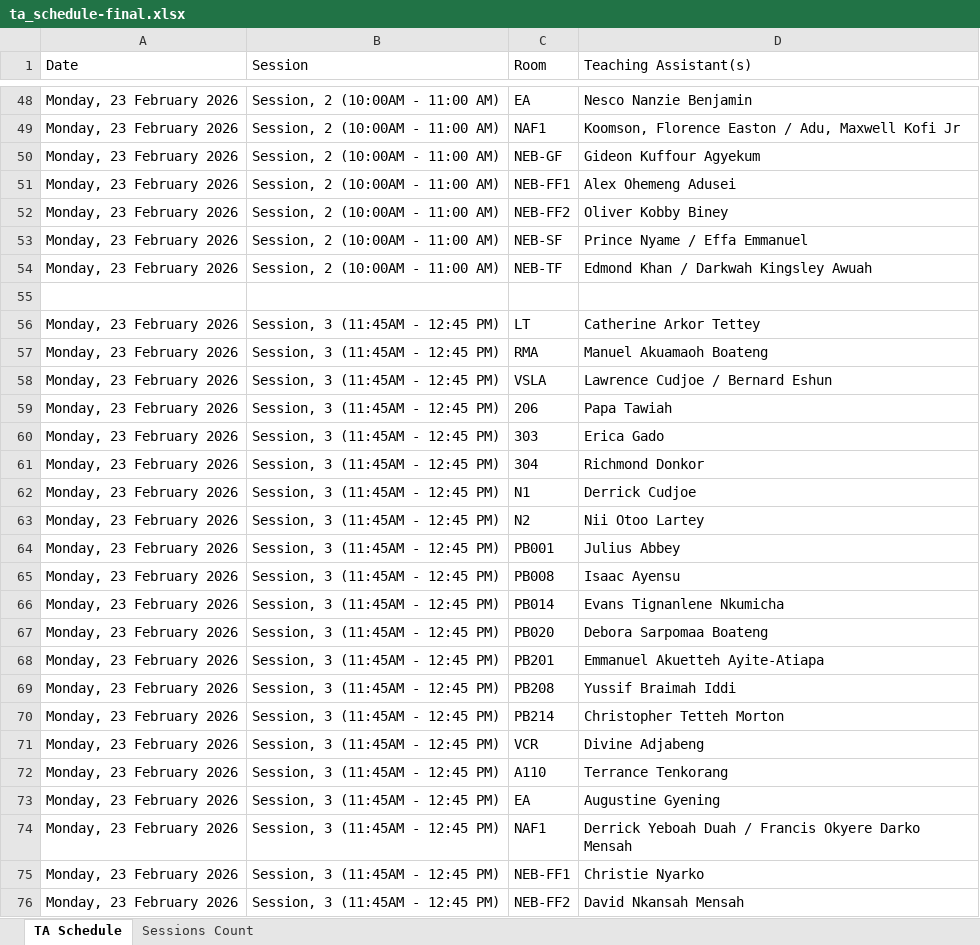
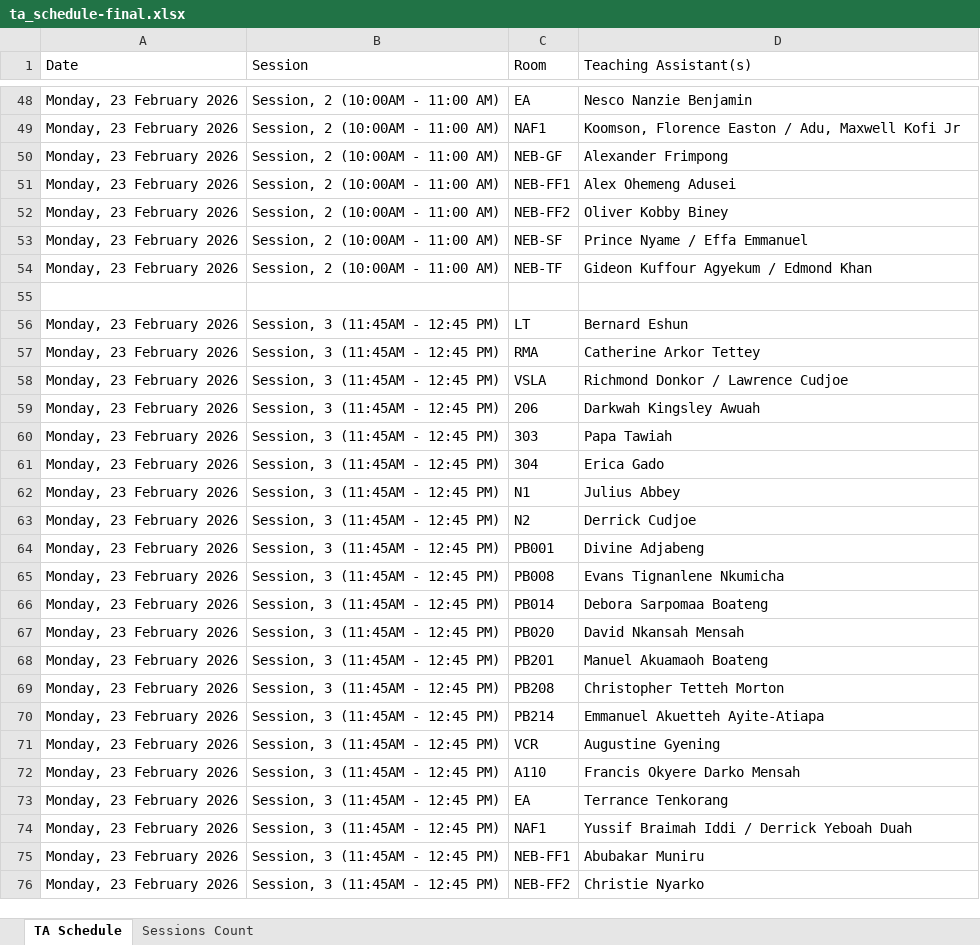
Before and after one commit to HerbertNtim/invigilation-automation, an Excel workbook: src/outputs/ta_schedule-final.xlsx, sheet TA Schedule, drawn as a sheet; only a part is shown, gaps mark what is left out; values as stored, in another font and other column widths than the file's, no borders; the diff covers the shown part only; the diff names each change by its address in the sheet, - before the commit and + after, or states it on an @@ line.

```diff
--- a/src/outputs/ta_schedule-final.xlsx (sheet TA Schedule)
+++ b/src/outputs/ta_schedule-final.xlsx (sheet TA Schedule)
-D50 (Teaching Assistant(s)): Gideon Kuffour Agyekum
+D50 (Teaching Assistant(s)): Alexander Frimpong
-D54 (Teaching Assistant(s)): Edmond Khan / Darkwah Kingsley Awuah
+D54 (Teaching Assistant(s)): Gideon Kuffour Agyekum / Edmond Khan
-D56 (Teaching Assistant(s)): Catherine Arkor Tettey
+D56 (Teaching Assistant(s)): Bernard Eshun
-D57 (Teaching Assistant(s)): Manuel Akuamaoh Boateng
+D57 (Teaching Assistant(s)): Catherine Arkor Tettey
-D58 (Teaching Assistant(s)): Lawrence Cudjoe / Bernard Eshun
+D58 (Teaching Assistant(s)): Richmond Donkor / Lawrence Cudjoe
-D59 (Teaching Assistant(s)): Papa Tawiah
+D59 (Teaching Assistant(s)): Darkwah Kingsley Awuah
-D60 (Teaching Assistant(s)): Erica Gado
+D60 (Teaching Assistant(s)): Papa Tawiah
-D61 (Teaching Assistant(s)): Richmond Donkor
+D61 (Teaching Assistant(s)): Erica Gado
-D62 (Teaching Assistant(s)): Derrick Cudjoe
+D62 (Teaching Assistant(s)): Julius Abbey
-D63 (Teaching Assistant(s)): Nii Otoo Lartey
+D63 (Teaching Assistant(s)): Derrick Cudjoe
-D64 (Teaching Assistant(s)): Julius Abbey
+D64 (Teaching Assistant(s)): Divine Adjabeng
-D65 (Teaching Assistant(s)): Isaac Ayensu
+D65 (Teaching Assistant(s)): Evans Tignanlene Nkumicha
-D66 (Teaching Assistant(s)): Evans Tignanlene Nkumicha
+D66 (Teaching Assistant(s)): Debora Sarpomaa Boateng
-D67 (Teaching Assistant(s)): Debora Sarpomaa Boateng
+D67 (Teaching Assistant(s)): David Nkansah Mensah
-D68 (Teaching Assistant(s)): Emmanuel Akuetteh Ayite-Atiapa
+D68 (Teaching Assistant(s)): Manuel Akuamaoh Boateng
-D69 (Teaching Assistant(s)): Yussif Braimah Iddi
+D69 (Teaching Assistant(s)): Christopher Tetteh Morton
-D70 (Teaching Assistant(s)): Christopher Tetteh Morton
+D70 (Teaching Assistant(s)): Emmanuel Akuetteh Ayite-Atiapa
-D71 (Teaching Assistant(s)): Divine Adjabeng
+D71 (Teaching Assistant(s)): Augustine Gyening
-D72 (Teaching Assistant(s)): Terrance Tenkorang
+D72 (Teaching Assistant(s)): Francis Okyere Darko Mensah
-D73 (Teaching Assistant(s)): Augustine Gyening
+D73 (Teaching Assistant(s)): Terrance Tenkorang
-D74 (Teaching Assistant(s)): Derrick Yeboah Duah / Francis Okyere Darko Mensah
+D74 (Teaching Assistant(s)): Yussif Braimah Iddi / Derrick Yeboah Duah
-D75 (Teaching Assistant(s)): Christie Nyarko
+D75 (Teaching Assistant(s)): Abubakar Muniru
-D76 (Teaching Assistant(s)): David Nkansah Mensah
+D76 (Teaching Assistant(s)): Christie Nyarko
```
Also changed, not shown: 685 edited cells elsewhere in this sheet, sheet Sessions Count, 3 other files.
